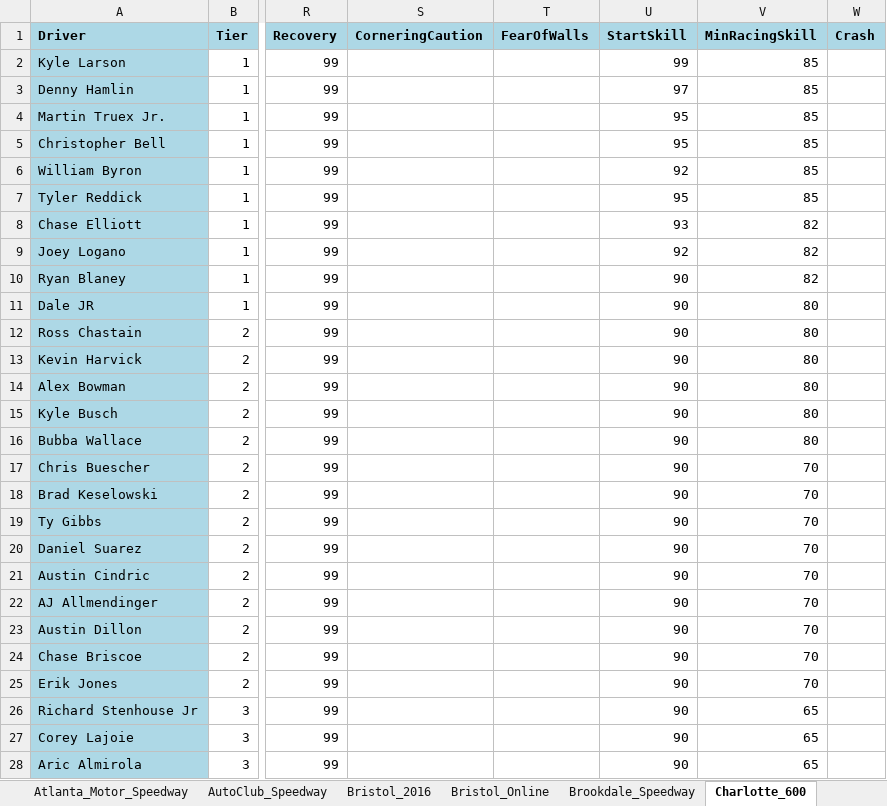
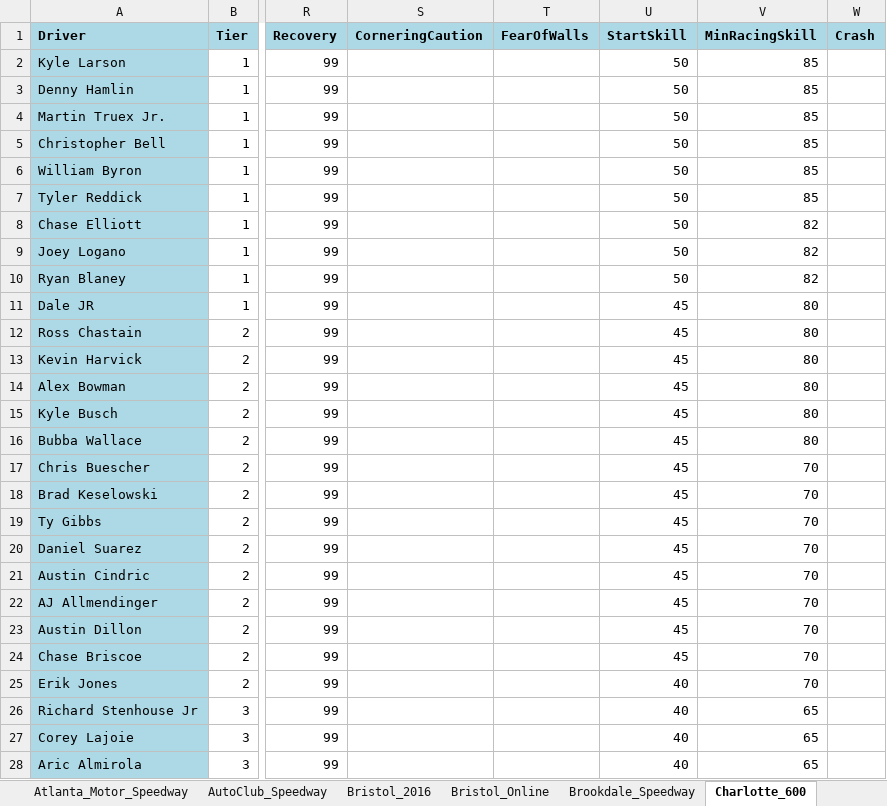
Before and after one commit to dosequis56/rfactorvehicles, an Excel workbook: SCNG2023/SCNG23.xlsx, sheet Charlotte_600, drawn as a sheet; only a part is shown, gaps mark what is left out; values as stored, in another font and other column widths than the file's, no borders; the diff covers the shown part only; the diff names each change by its address in the sheet, - before the commit and + after, or states it on an @@ line.

Commit message:
Updates for Charlotte Roval

```diff
--- a/SCNG2023/SCNG23.xlsx (sheet Charlotte_600)
+++ b/SCNG2023/SCNG23.xlsx (sheet Charlotte_600)
-U2 (StartSkill): 99
+U2 (StartSkill): 50
-U3 (StartSkill): 97
+U3 (StartSkill): 50
-U4:U5 (StartSkill): 95
+U4:U5 (StartSkill): 50
-U6 (StartSkill): 92
+U6 (StartSkill): 50
-U7 (StartSkill): 95
+U7 (StartSkill): 50
-U8 (StartSkill): 93
+U8 (StartSkill): 50
-U9 (StartSkill): 92
+U9 (StartSkill): 50
-U10 (StartSkill): 90
+U10 (StartSkill): 50
-U11:U24 (StartSkill): 90
+U11:U24 (StartSkill): 45
-U25:U28 (StartSkill): 90
+U25:U28 (StartSkill): 40
```
Also changed, not shown: 18 edited cells elsewhere in this sheet, sheet Road_America_GP, sheet Watkins_Glen_Short, sheet Charlotte_Roval_2024, sheet Sonoma_Raceway_NASCAR, sheet Sonoma_Nascar, sheet Watkins_Glen_Short_NC, 1 more sheet, other sheet tabs, 3 other files.
